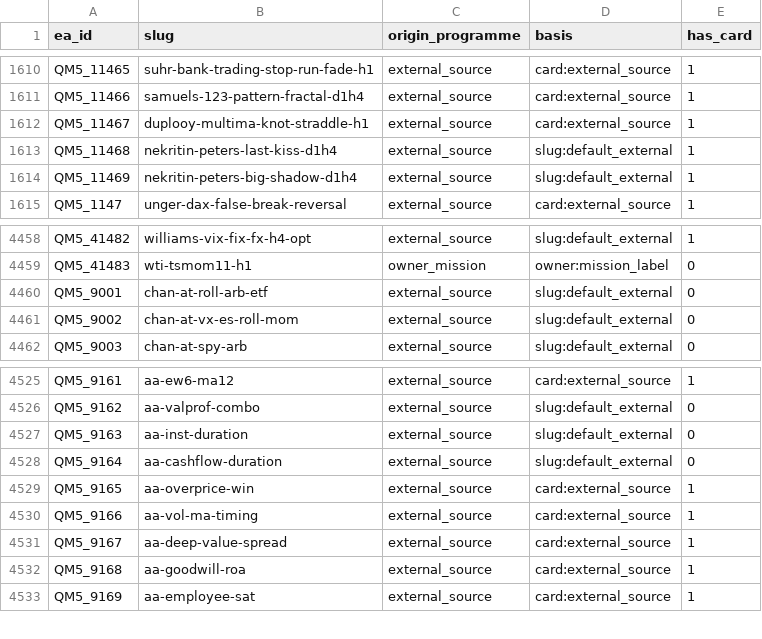
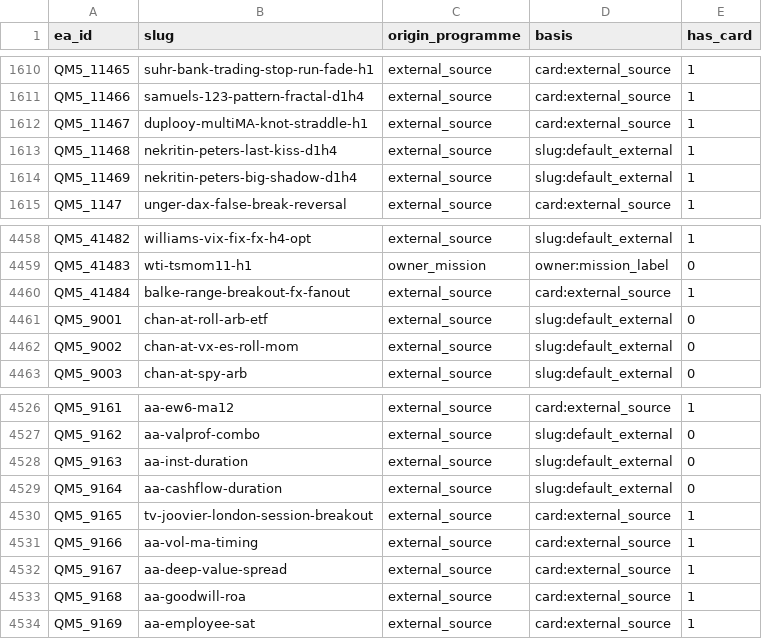
Before and after one commit to QuantMechanica/VPS-PortfolioBuild, a CSV file: framework/registry/ea_origin.v1.csv, drawn as a sheet; only a part is shown, gaps mark what is left out.

```diff
--- a/framework/registry/ea_origin.v1.csv
+++ b/framework/registry/ea_origin.v1.csv
@@ -1611,3 +1611,3 @@ QM5_11465,suhr-bank-trading-stop-run-fade-h1,external_source,card:external_sourc
 QM5_11466,samuels-123-pattern-fractal-d1h4,external_source,card:external_source,1
-QM5_11467,duplooy-multima-knot-straddle-h1,external_source,card:external_source,1
+QM5_11467,duplooy-multiMA-knot-straddle-h1,external_source,card:external_source,1
 QM5_11468,nekritin-peters-last-kiss-d1h4,external_source,slug:default_external,1
@@ -4459,2 +4459,3 @@ QM5_41482,williams-vix-fix-fx-h4-opt,external_source,slug:default_external,1
 QM5_41483,wti-tsmom11-h1,owner_mission,owner:mission_label,0
+QM5_41484,balke-range-breakout-fx-fanout,external_source,card:external_source,1
 QM5_9001,chan-at-roll-arb-etf,external_source,slug:default_external,0
@@ -4528,3 +4529,3 @@ QM5_9163,aa-inst-duration,external_source,slug:default_external,0
 QM5_9164,aa-cashflow-duration,external_source,slug:default_external,0
-QM5_9165,aa-overprice-win,external_source,card:external_source,1
+QM5_9165,tv-joovier-london-session-breakout,external_source,card:external_source,1
 QM5_9166,aa-vol-ma-timing,external_source,card:external_source,1
```
Also changed, not shown: 2 other files.
